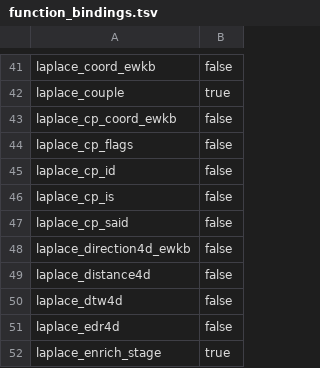
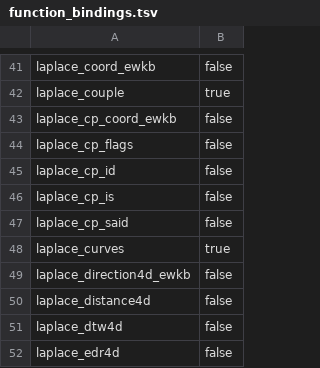
Before and after one commit to SaltyPatron/Laplace-postgres, a TSV file: manifest/function_bindings.tsv, drawn as a sheet; only a part is shown, gaps mark what is left out; the shorter side is filled out with more unchanged rows; the diff names each change by its address in the sheet, - before the commit and + after, or states it on an @@ line.

```diff
--- a/manifest/function_bindings.tsv
+++ b/manifest/function_bindings.tsv
+row 48: laplace_curves | true
```
Also changed, not shown: 5 other files.
